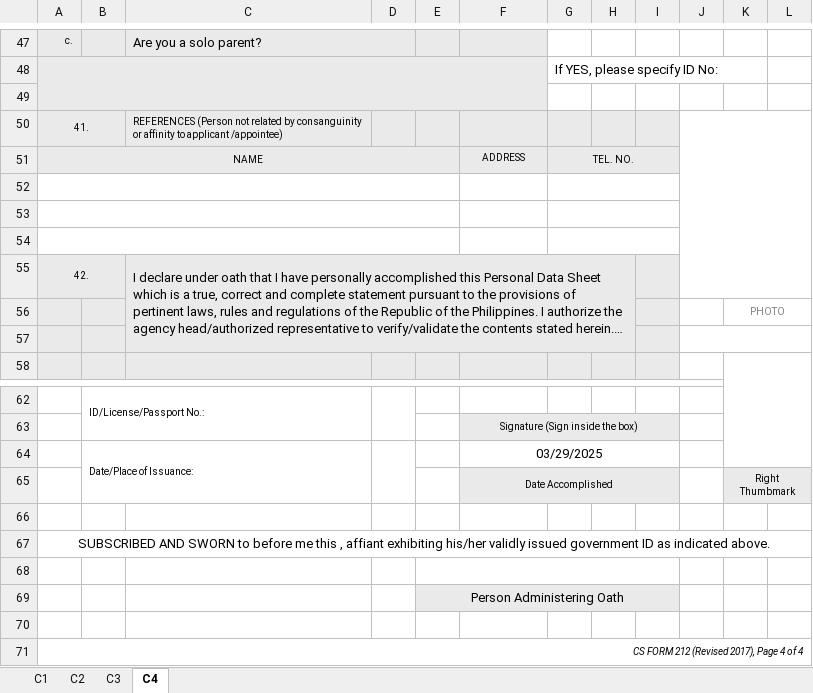
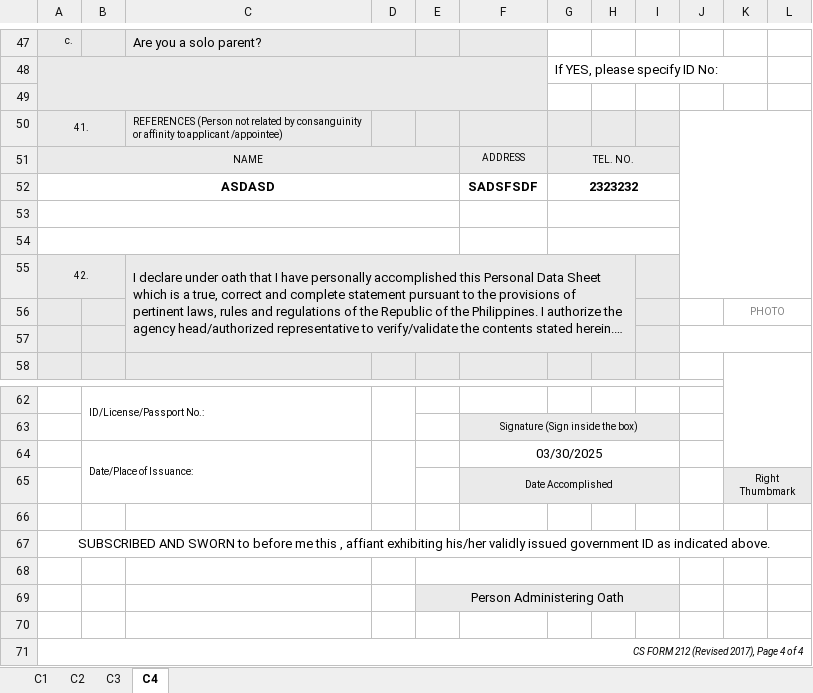
Before and after one commit to totbenz/personal-info-management-system, an Excel workbook: public/report/pds_generated.xlsm, sheet C4, drawn as a sheet; only a part is shown, gaps mark what is left out; long unchanged cells end in …; values as stored, in another font and other column widths than the file's, no borders; charts and pictures not drawn; the diff names each change by its address in the sheet, - before the commit and + after, or states it on an @@ line.

```diff
--- a/public/report/pds_generated.xlsm (sheet C4)
+++ b/public/report/pds_generated.xlsm (sheet C4)
-row 52: (empty)
+row 52: ASDASD |  |  |  |  | SADSFSDF | 2323232
-F64: 03/29/2025
+F64: 03/30/2025
```
Also changed, not shown: sheet C1, sheet C2, sheet C3, 2 other files.
